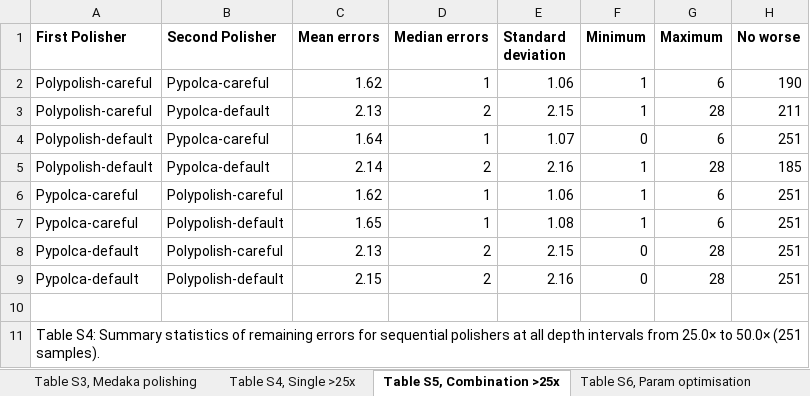
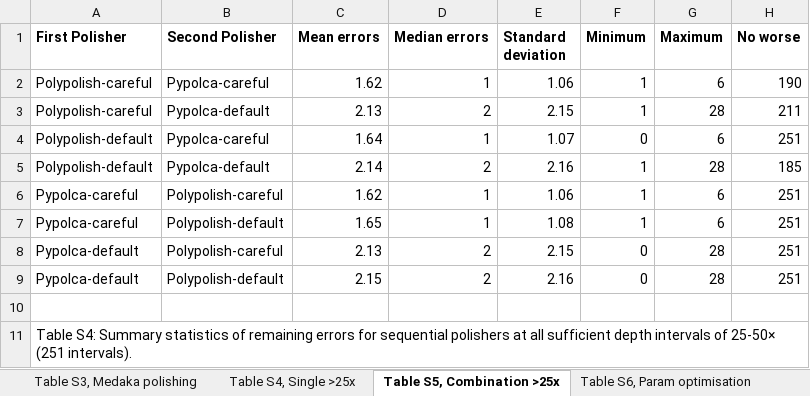
Before and after one commit to gbouras13/depth_vs_polishing_analysis, an Excel workbook: supp_tables.xlsx, sheet Table S5, Combination >25x, drawn as a sheet; values as stored, in another font and other column widths than the file's, no borders; the diff names each change by its address in the sheet, - before the commit and + after, or states it on an @@ line.

Commit message:
Edit table captions

```diff
--- a/supp_tables.xlsx (sheet Table S5, Combination >25x)
+++ b/supp_tables.xlsx (sheet Table S5, Combination >25x)
-A11 (First Polisher): …at all depth intervals from 25.0× to 50.0× (251 samples).
+A11 (First Polisher): …at all sufficient depth intervals of 25-50× (251 intervals).
```
Also changed, not shown: sheet Table S4, Single >25x.
